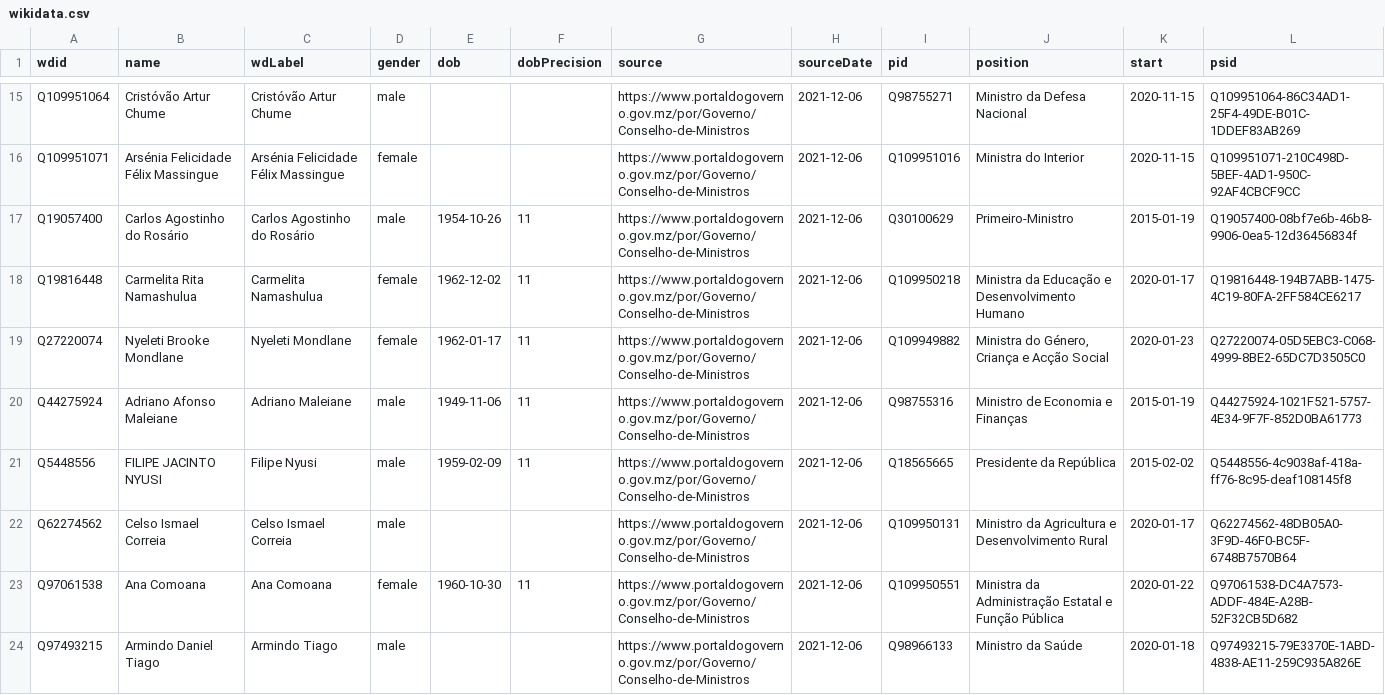
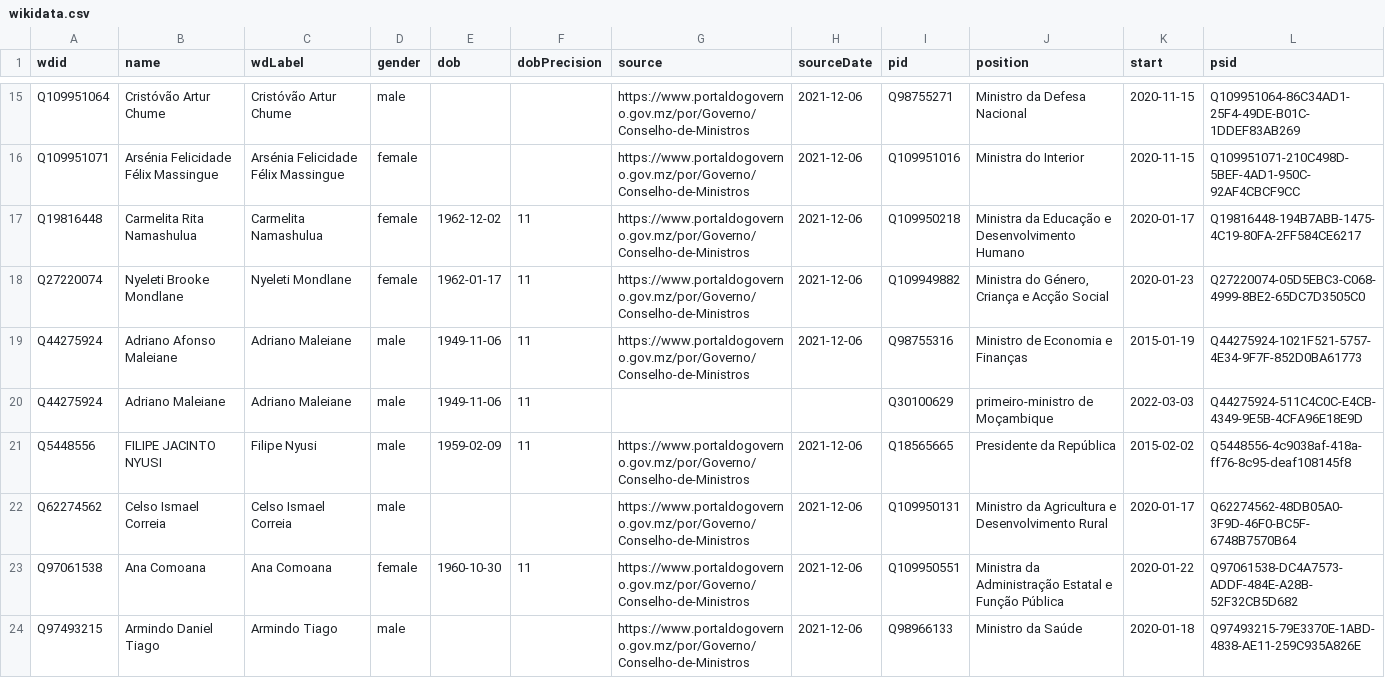
Before and after one commit to every-politician-scrapers/mozambique, a CSV file: data/wikidata.csv, drawn as a sheet; only a part is shown, gaps mark what is left out; removed rows and columns are numbered as before the commit, all else as after; the diff names each change by its address in the sheet, - before the commit and + after, or states it on an @@ line.

Commit message:
Compare external sources to Wikidata

```diff
--- a/data/wikidata.csv
+++ b/data/wikidata.csv
-row 17: Q19057400 | Carlos Agostinho do Rosário | Carlos Agostinho do Rosário | male | 1954-10-26 | 11 | https://www.portaldogoverno.gov.mz/por/Governo/Conselho-de-Ministros | 2021-12-06 | Q30100629 | Primeiro-Ministro | 2015-01-19 | Q19057400-08bf7e6b-46b8-9906-0ea5-12d36456834f
+row 20: Q44275924 | Adriano Maleiane | Adriano Maleiane | male | 1949-11-06 | 11 |  |  | Q30100629 | primeiro-ministro de Moçambique | 2022-03-03 | Q44275924-511C4C0C-E4CB-4349-9E5B-4CFA96E18E9D
```
Also changed, not shown: 1 other file.
